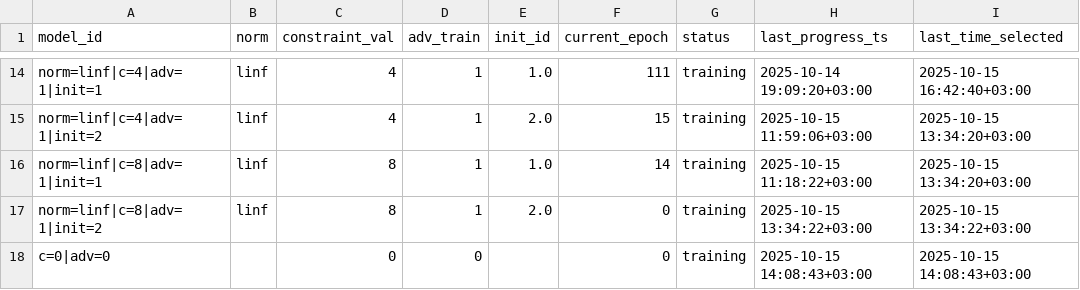
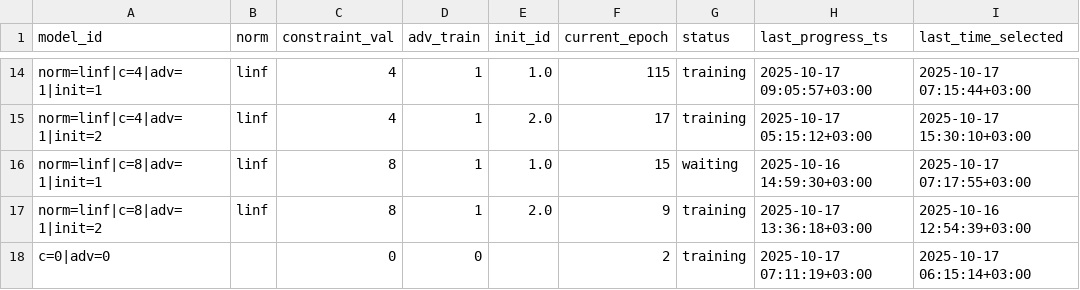
Before and after one commit to tomerashkenazy/ares, a CSV file: robust_training/model_status.csv, drawn as a sheet; only a part is shown, gaps mark what is left out; the diff covers the shown part only; the diff names each change by its address in the sheet, - before the commit and + after, or states it on an @@ line.

```diff
--- a/robust_training/model_status.csv
+++ b/robust_training/model_status.csv
-F14 (current_epoch): 111
+F14 (current_epoch): 115
-H14 (last_progress_ts): 2025-10-14 19:09:20+03:00
+H14 (last_progress_ts): 2025-10-17 09:05:57+03:00
-I14 (last_time_selected): 2025-10-15 16:42:40+03:00
+I14 (last_time_selected): 2025-10-17 07:15:44+03:00
-F15 (current_epoch): 15
+F15 (current_epoch): 17
-H15 (last_progress_ts): 2025-10-15 11:59:06+03:00
+H15 (last_progress_ts): 2025-10-17 05:15:12+03:00
-I15 (last_time_selected): 2025-10-15 13:34:20+03:00
+I15 (last_time_selected): 2025-10-17 15:30:10+03:00
-F16 (current_epoch): 14
+F16 (current_epoch): 15
-G16 (status): training
+G16 (status): waiting
-H16 (last_progress_ts): 2025-10-15 11:18:22+03:00
+H16 (last_progress_ts): 2025-10-16 14:59:30+03:00
-I16 (last_time_selected): 2025-10-15 13:34:20+03:00
+I16 (last_time_selected): 2025-10-17 07:17:55+03:00
-F17 (current_epoch): 0
+F17 (current_epoch): 9
-H17 (last_progress_ts): 2025-10-15 13:34:22+03:00
+H17 (last_progress_ts): 2025-10-17 13:36:18+03:00
-I17 (last_time_selected): 2025-10-15 13:34:22+03:00
+I17 (last_time_selected): 2025-10-16 12:54:39+03:00
-F18 (current_epoch): 0
+F18 (current_epoch): 2
-H18 (last_progress_ts): 2025-10-15 14:08:43+03:00
+H18 (last_progress_ts): 2025-10-17 07:11:19+03:00
-I18 (last_time_selected): 2025-10-15 14:08:43+03:00
+I18 (last_time_selected): 2025-10-17 06:15:14+03:00
```
Also changed, not shown: 35 edited cells elsewhere in this file, 9 other files.
